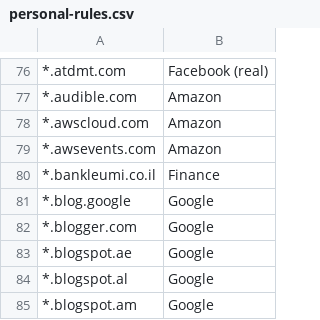
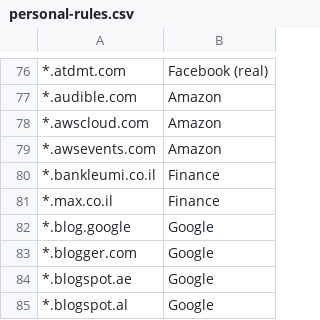
Before and after one commit to doronbehar/containerise, a CSV file: personal-rules.csv, drawn as a sheet; only a part is shown, gaps mark what is left out; the shorter side is filled out with more unchanged rows.

Commit message:
Add max leumicard to finance container

```diff
--- a/personal-rules.csv
+++ b/personal-rules.csv
@@ -80,2 +80,3 @@
 *.bankleumi.co.il , Finance
+*.max.co.il , Finance
 *.blog.google , Google
```
Also changed, not shown: 1 other file.
